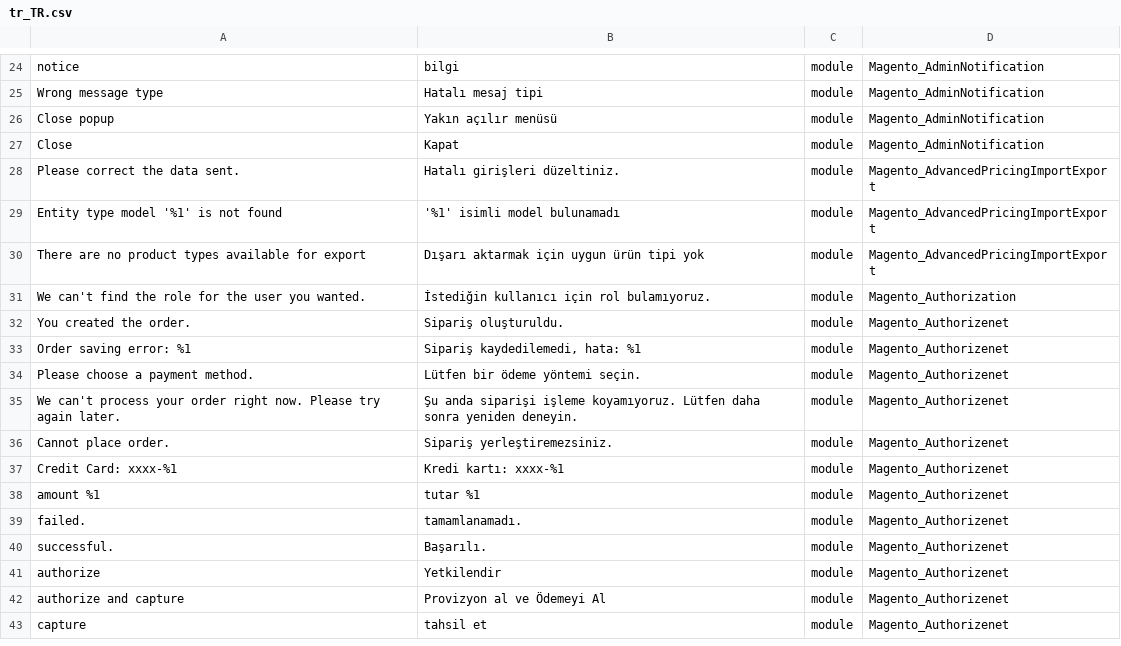
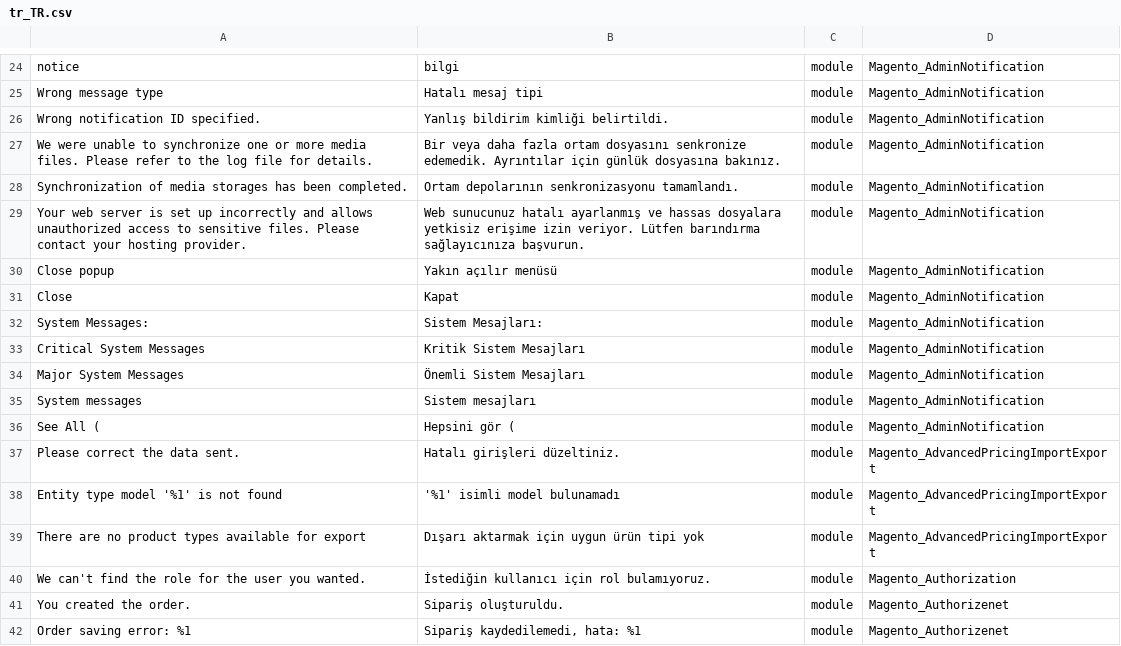
Before and after one commit to Magento2Translations/language_tr_tr, a CSV file: tr_TR.csv, drawn as a sheet; only a part is shown, gaps mark what is left out; the shorter side is filled out with more unchanged rows; the diff names each change by its address in the sheet, - before the commit and + after, or states it on an @@ line.

```diff
--- a/tr_TR.csv
+++ b/tr_TR.csv
+row 26: Wrong notification ID specified. | Yanlış bildirim kimliği belirtildi. | module | Magento_AdminNotification
+row 27: We were unable to synchronize one or more media files. Please refer to the log file for details. | Bir veya daha fazla ortam dosyasını senkronize edemedik. Ayrıntılar için günlük dosyasına bakınız. | module | Magento_AdminNotification
+row 28: Synchronization of media storages has been completed. | Ortam depolarının senkronizasyonu tamamlandı. | module | Magento_AdminNotification
+row 29: Your web server is set up incorrectly and allows unauthorized access to sensitive files. Please contact your hosting provider. | Web sunucunuz hatalı ayarlanmış ve hassas dosyalara yetkisiz erişime izin veriyor. Lütfen barındırma sağlayıcınıza başvurun. | module | Magento_AdminNotification
+row 32: System Messages: | Sistem Mesajları: | module | Magento_AdminNotification
+row 33: Critical System Messages | Kritik Sistem Mesajları | module | Magento_AdminNotification
+row 34: Major System Messages | Önemli Sistem Mesajları | module | Magento_AdminNotification
+row 35: System messages | Sistem mesajları | module | Magento_AdminNotification
+row 36: See All ( | Hepsini gör ( | module | Magento_AdminNotification
```
Also changed, not shown: 1 other file.
